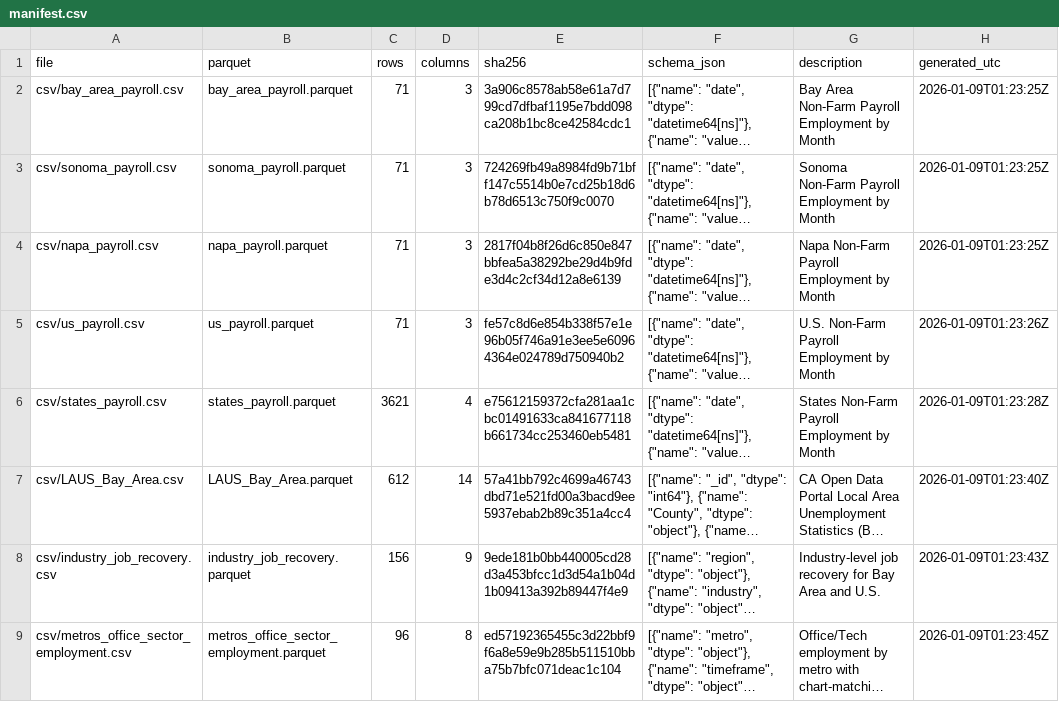
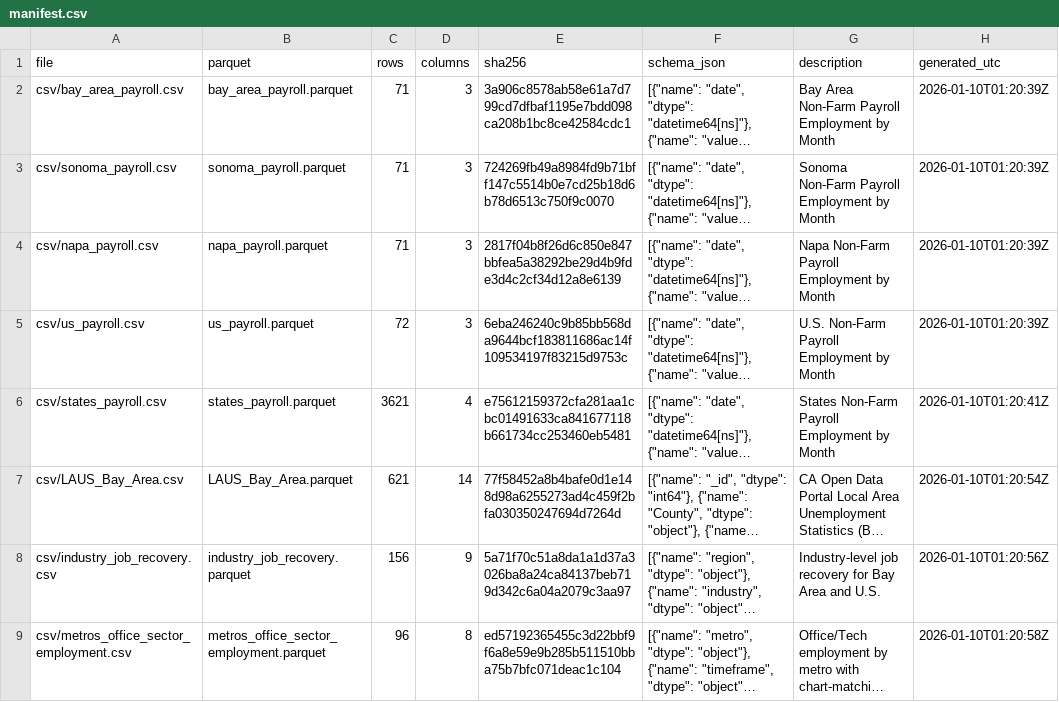
Before and after one commit to mjwalther/BACEI_Dashboard, a CSV file: docs/data_build/manifest.csv, drawn as a sheet; long unchanged cells end in …; the diff names each change by its address in the sheet, - before the commit and + after, or states it on an @@ line.

```diff
--- a/docs/data_build/manifest.csv
+++ b/docs/data_build/manifest.csv
-H2:H4 (generated_utc): 2026-01-09T01:23:25Z
+H2:H4 (generated_utc): 2026-01-10T01:20:39Z
-C5 (rows): 71
+C5 (rows): 72
-E5 (sha256): fe57c8d6e854b338f57e1e96b05f746a91e3ee5e60964364e024789d750940b2
+E5 (sha256): 6eba246240c9b85bb568da9644bcf183811686ac14f109534197f83215d9753c
-H5 (generated_utc): 2026-01-09T01:23:26Z
+H5 (generated_utc): 2026-01-10T01:20:39Z
-H6 (generated_utc): 2026-01-09T01:23:28Z
+H6 (generated_utc): 2026-01-10T01:20:41Z
-C7 (rows): 612
+C7 (rows): 621
-E7 (sha256): 57a41bb792c4699a46743dbd71e521fd00a3bacd9ee5937ebab2b89c351a4cc4
+E7 (sha256): 77f58452a8b4bafe0d1e148d98a6255273ad4c459f2bfa030350247694d7264d
-H7 (generated_utc): 2026-01-09T01:23:40Z
+H7 (generated_utc): 2026-01-10T01:20:54Z
-E8 (sha256): 9ede181b0bb440005cd28d3a453bfcc1d3d54a1b04d1b09413a392b89447f4e9
+E8 (sha256): 5a71f70c51a8da1a1d37a3026ba8a24ca84137beb719d342c6a04a2079c3aa97
-H8 (generated_utc): 2026-01-09T01:23:43Z
+H8 (generated_utc): 2026-01-10T01:20:56Z
-H9 (generated_utc): 2026-01-09T01:23:45Z
+H9 (generated_utc): 2026-01-10T01:20:58Z
```
Also changed, not shown: docs/data_build/csv/LAUS_Bay_Area.csv, docs/data_build/csv/industry_job_recovery.csv, 5 other files.
